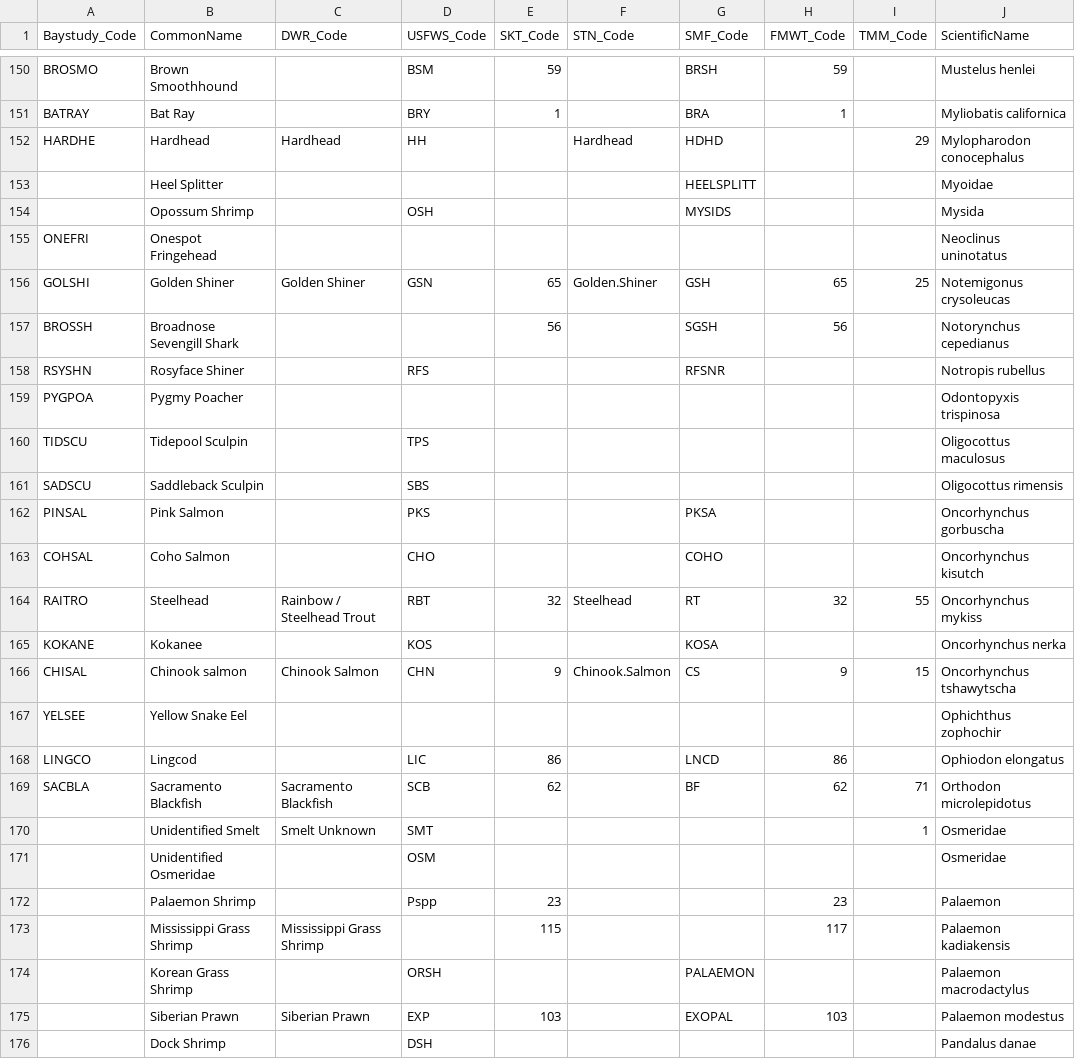
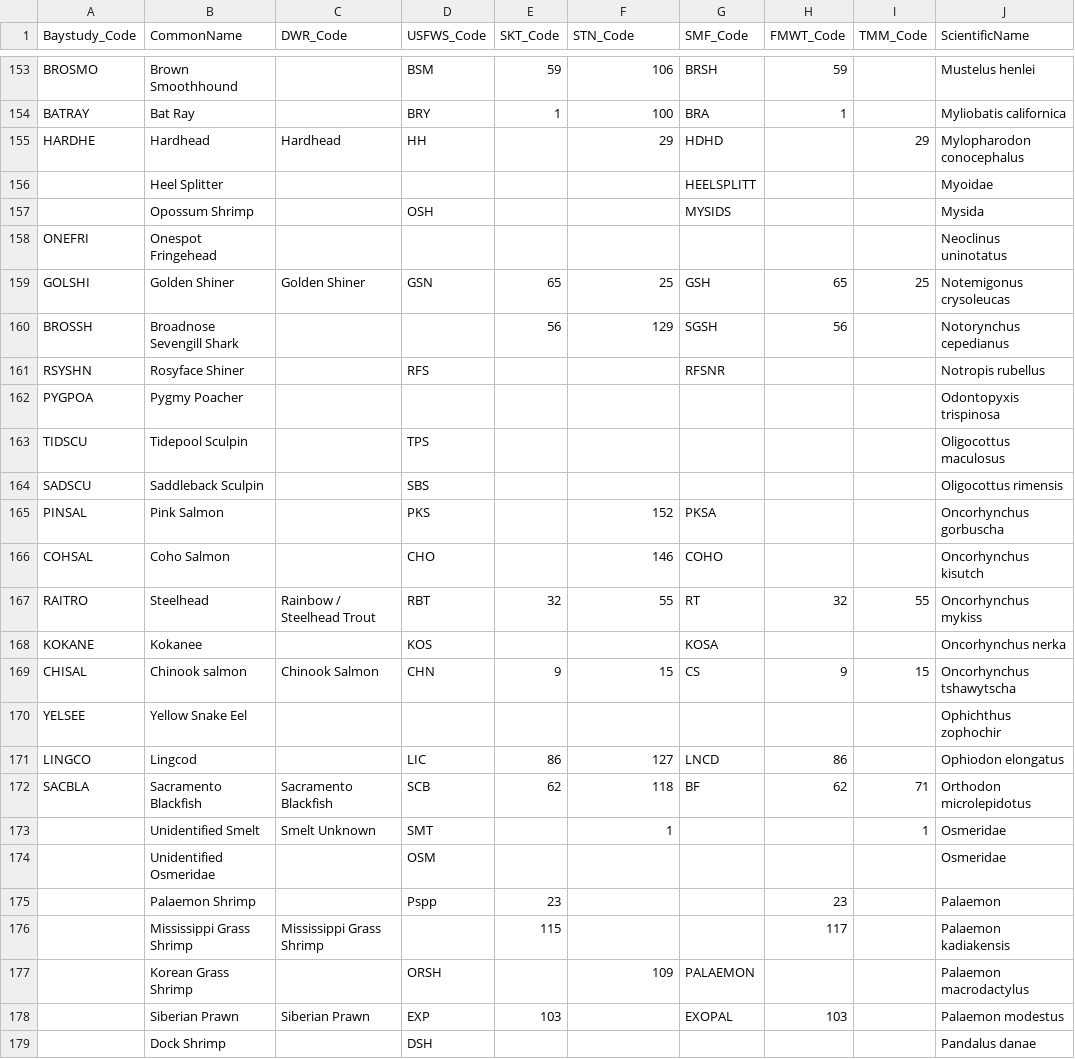
Before and after one commit to sbashevkin/LTMRdata, a CSV file: data-raw/Species Codes.csv, drawn as a sheet; only a part is shown, gaps mark what is left out; addresses are those after the commit; the diff covers the shown part only; the diff names each change by its address in the sheet, - before the commit and + after, or states it on an @@ line.

```diff
--- a/data-raw/Species Codes.csv
+++ b/data-raw/Species Codes.csv
-F153 (STN_Code): (empty)
+F153 (STN_Code): 106
-F154 (STN_Code): (empty)
+F154 (STN_Code): 100
-F155 (STN_Code): Hardhead
+F155 (STN_Code): 29
-F159 (STN_Code): Golden.Shiner
+F159 (STN_Code): 25
-F160 (STN_Code): (empty)
+F160 (STN_Code): 129
-F165 (STN_Code): (empty)
+F165 (STN_Code): 152
-F166 (STN_Code): (empty)
+F166 (STN_Code): 146
-F167 (STN_Code): Steelhead
+F167 (STN_Code): 55
-F169 (STN_Code): Chinook.Salmon
+F169 (STN_Code): 15
-F171 (STN_Code): (empty)
+F171 (STN_Code): 127
-F172 (STN_Code): (empty)
+F172 (STN_Code): 118
-F173 (STN_Code): (empty)
+F173 (STN_Code): 1
-F177 (STN_Code): (empty)
+F177 (STN_Code): 109
```
Also changed, not shown: 3 added rows and 119 edited cells elsewhere in this file, 2 other files.
